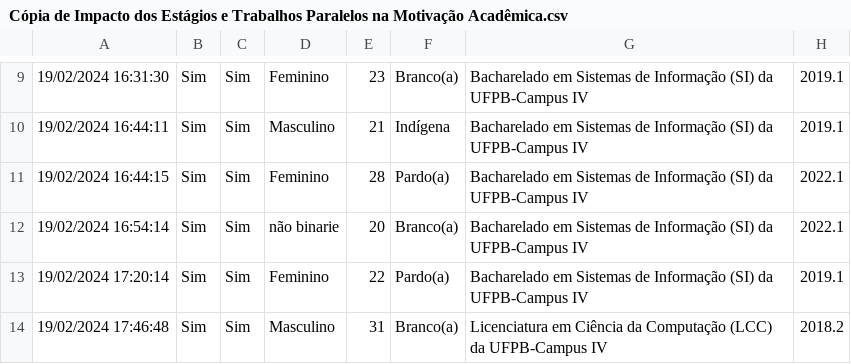
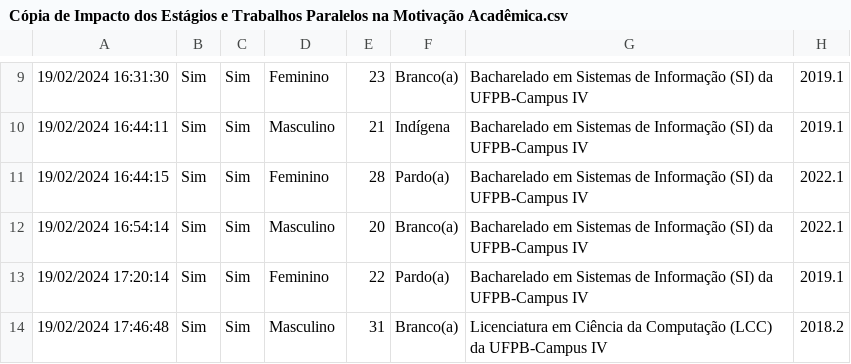
Before and after one commit to ademilson-w6/tcc, a CSV file: Cópia de Impacto dos Estágios e Trabalhos Paralelos na Motivação Acadêmica.csv, drawn as a sheet; only a part is shown, gaps mark what is left out; the diff names each change by its address in the sheet, - before the commit and + after, or states it on an @@ line.

Commit message:
Update Cópia de Impacto dos Estágios e Trabalhos Paralelos na Motivação Acadêmica.csv

```diff
--- a/Cópia de Impacto dos Estágios e Trabalhos Paralelos na Motivação Acadêmica.csv
+++ b/Cópia de Impacto dos Estágios e Trabalhos Paralelos na Motivação Acadêmica.csv
-D12: não binarie
+D12: Masculino
```
